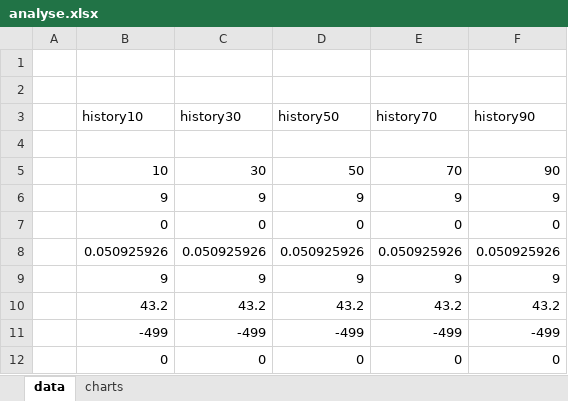
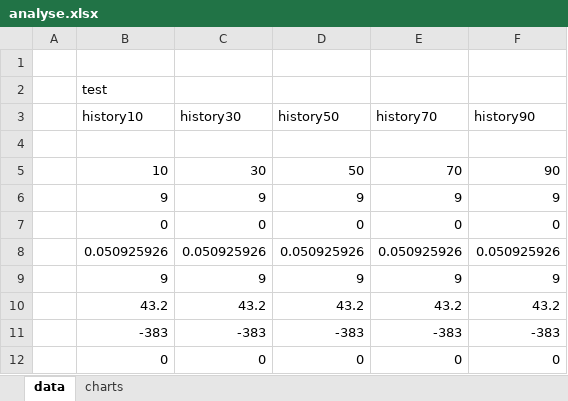
Before and after one commit to Baulieu/testsCB, an Excel workbook: analyse.xlsx, sheet data, drawn as a sheet; values as stored, in another font and other column widths than the file's, no borders; removed rows and columns are numbered as before the commit, all else as after; the diff names each change by its address in the sheet, - before the commit and + after, or states it on an @@ line.

Commit message:
resultats du test

```diff
--- a/analyse.xlsx (sheet data)
+++ b/analyse.xlsx (sheet data)
-B2 (history10): (empty)
+B2 (history10): test
-row 11:  | -499 | -499 | -499 | -499 | -499
+row 11:  | -383 | -383 | -383 | -383 | -383
```
Also changed, not shown: charts or pictures.
